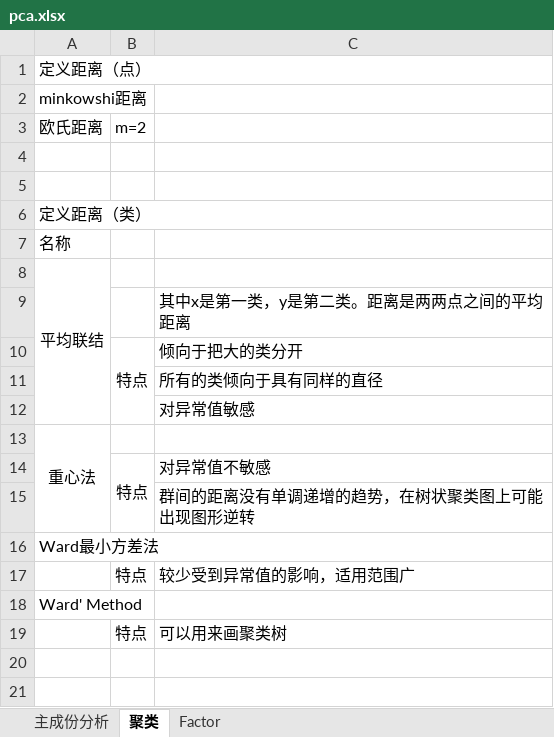
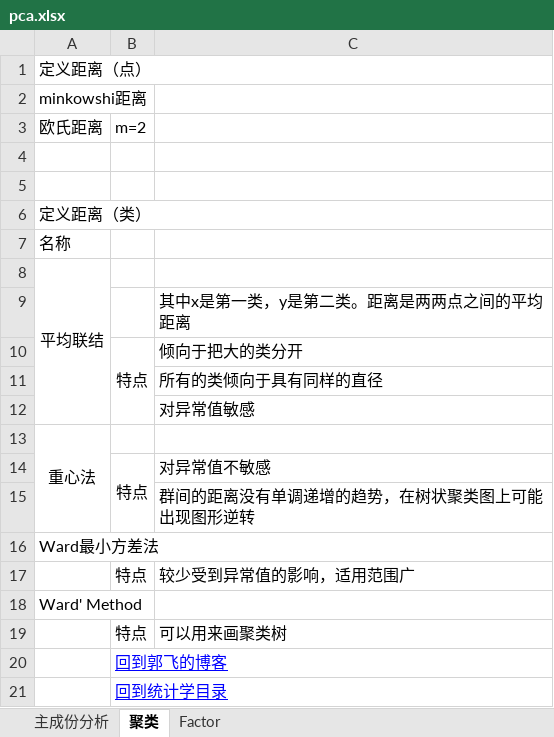
Before and after one commit to guofei9987/StatisticsBlog, an Excel workbook: pca.xlsx, sheet 聚类, drawn as a sheet; values as stored, in another font and other column widths than the file's, no borders; charts and pictures not drawn; the diff names each change by its address in the sheet, - before the commit and + after, or states it on an @@ line.

```diff
--- a/pca.xlsx (sheet 聚类)
+++ b/pca.xlsx (sheet 聚类)
+row 20:  | 回到郭飞的博客
+row 21:  | 回到统计学目录
```
Also changed, not shown: sheet Factor, sheet 主成份分析, HypothesisTesting.xlsx, regression.xlsx, 21 other files.
